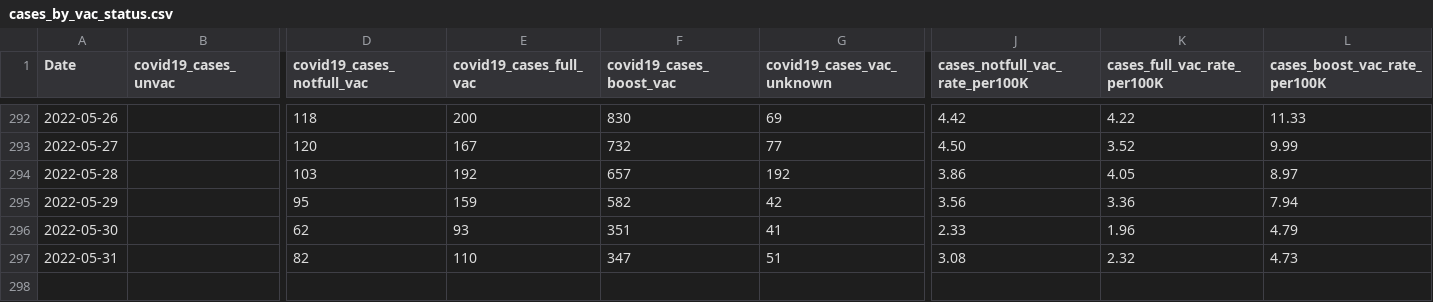
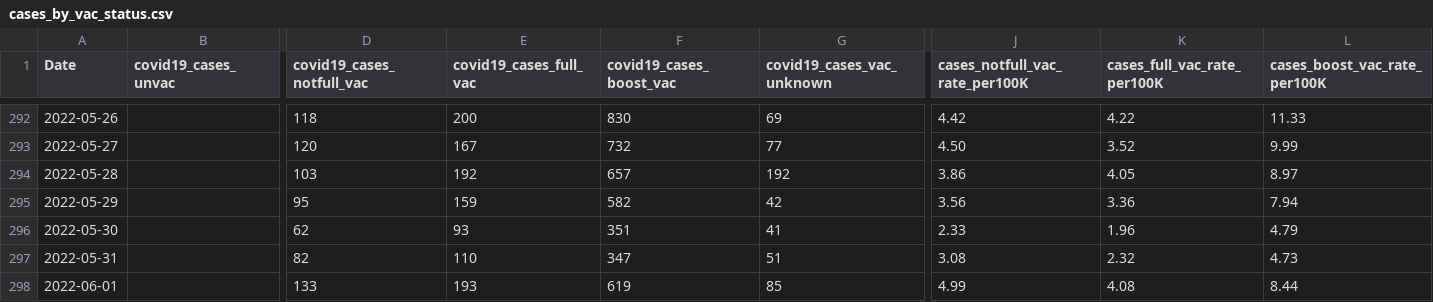
Before and after one commit to jlabath/vax, a CSV file: import/cases_by_vac_status.csv, drawn as a sheet; only a part is shown, gaps mark what is left out; rows hold the shown columns only; the diff names each change by its address in the sheet, - before the commit and + after, or states it on an @@ line.

Commit message:
new data

```diff
--- a/import/cases_by_vac_status.csv
+++ b/import/cases_by_vac_status.csv
+row 298: 2022-06-01 |  | 133 | 193 | 619 | 85 | 4.99 | 4.08 | 8.44
```
Also changed, not shown: 1 other file.
